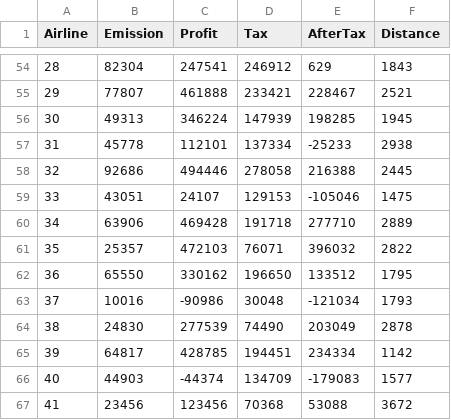
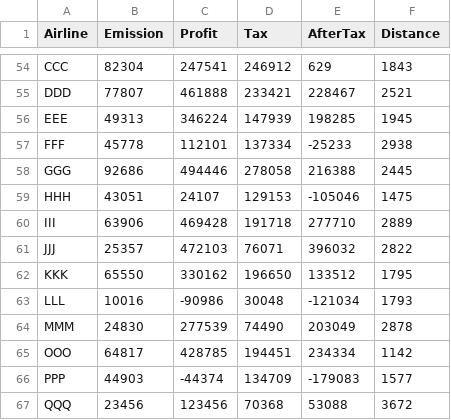
Before and after one commit to yihaotan/DiceAndSlice, a CSV file: web/sample.csv, drawn as a sheet; only a part is shown, gaps mark what is left out; the diff covers the shown part only; the diff names each change by its address in the sheet, - before the commit and + after, or states it on an @@ line.

```diff
--- a/web/sample.csv
+++ b/web/sample.csv
-A54 (Airline): 28
+A54 (Airline): CCC
-A55 (Airline): 29
+A55 (Airline): DDD
-A56 (Airline): 30
+A56 (Airline): EEE
-A57 (Airline): 31
+A57 (Airline): FFF
-A58 (Airline): 32
+A58 (Airline): GGG
-A59 (Airline): 33
+A59 (Airline): HHH
-A60 (Airline): 34
+A60 (Airline): III
-A61 (Airline): 35
+A61 (Airline): JJJ
-A62 (Airline): 36
+A62 (Airline): KKK
-A63 (Airline): 37
+A63 (Airline): LLL
-A64 (Airline): 38
+A64 (Airline): MMM
-A65 (Airline): 39
+A65 (Airline): OOO
-A66 (Airline): 40
+A66 (Airline): PPP
-A67 (Airline): 41
+A67 (Airline): QQQ
```
Also changed, not shown: 27 edited cells elsewhere in this file, 3 other files.
